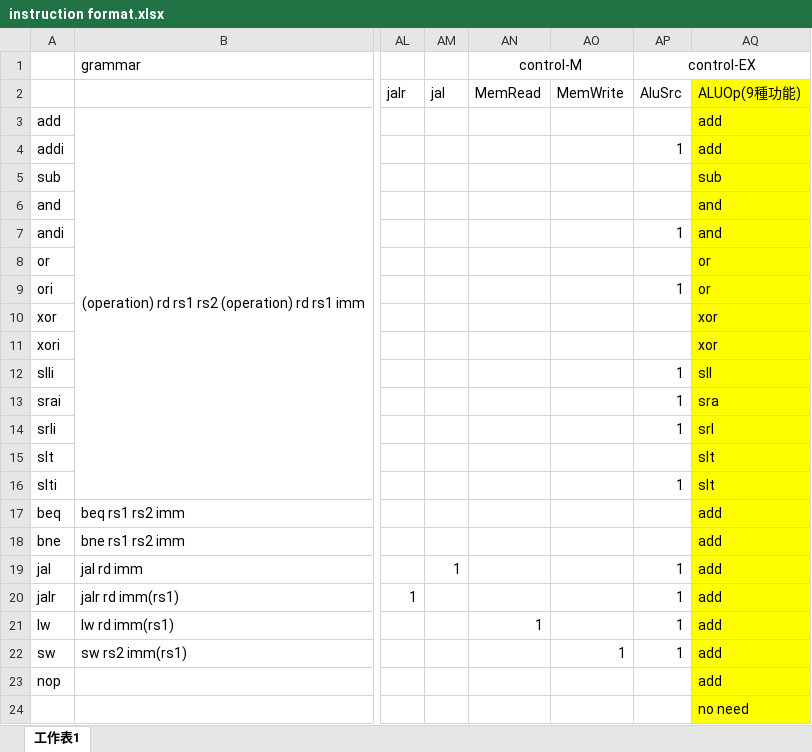
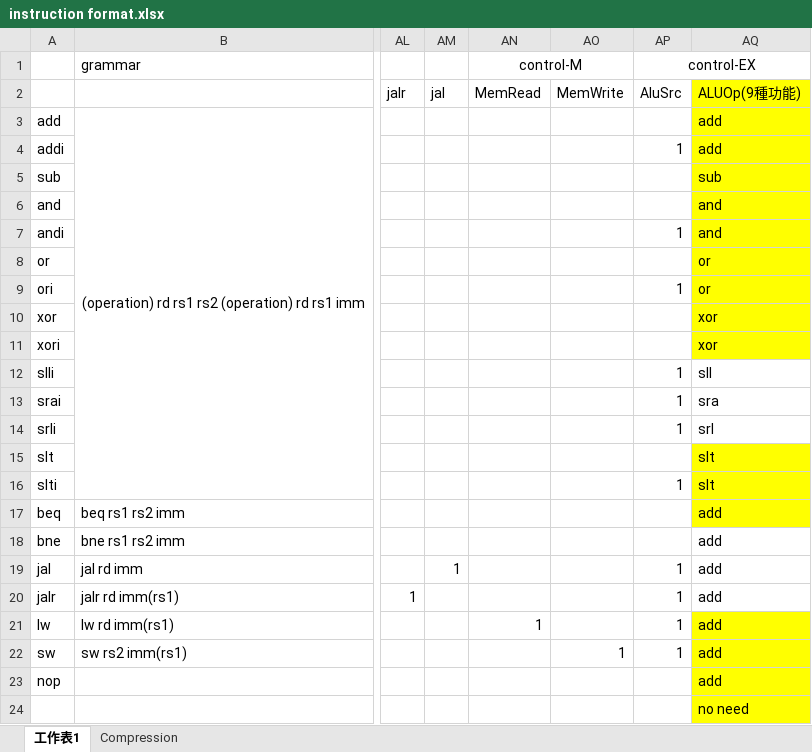
Before and after one commit to kevinchang73/108-2DSD_Final_Project, an Excel workbook: instruction format.xlsx, sheet 工作表1, drawn as a sheet; only a part is shown, gaps mark what is left out; values as stored, in another font and other column widths than the file's, no borders; the diff names each change by its address in the sheet, - before the commit and + after, or states it on an @@ line.

```diff
--- a/instruction format.xlsx (sheet 工作表1)
+++ b/instruction format.xlsx (sheet 工作表1)
+sheet tab: Compression
-AQ12:AQ14 fill: #FFFF00
+AQ12:AQ14 fill: none
-AQ18:AQ20 fill: #FFFF00
+AQ18:AQ20 fill: none
```
